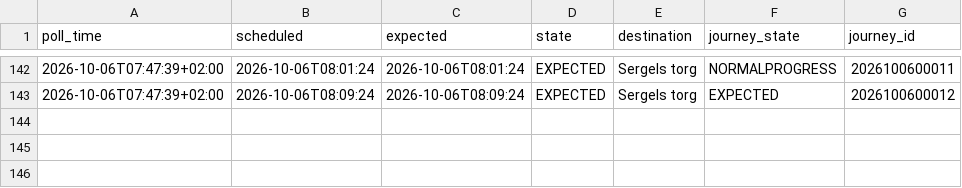
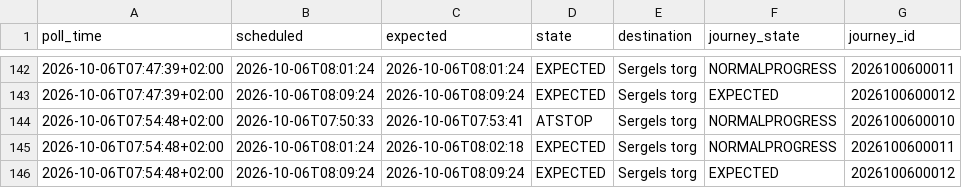
Before and after one commit to johanna86-sudo/sl-516-logg, a CSV file: data/morning/raw/2026-10-06.csv, drawn as a sheet; only a part is shown, gaps mark what is left out; the diff names each change by its address in the sheet, - before the commit and + after, or states it on an @@ line.

```diff
--- a/data/morning/raw/2026-10-06.csv
+++ b/data/morning/raw/2026-10-06.csv
+row 144: 2026-10-06T07:54:48+02:00 | 2026-10-06T07:50:33 | 2026-10-06T07:53:41 | ATSTOP | Sergels torg | NORMALPROGRESS | 2026100600010
+row 145: 2026-10-06T07:54:48+02:00 | 2026-10-06T08:01:24 | 2026-10-06T08:02:18 | EXPECTED | Sergels torg | NORMALPROGRESS | 2026100600011
+row 146: 2026-10-06T07:54:48+02:00 | 2026-10-06T08:09:24 | 2026-10-06T08:09:24 | EXPECTED | Sergels torg | EXPECTED | 2026100600012
```
Also changed, not shown: data/morning/summary.csv.
